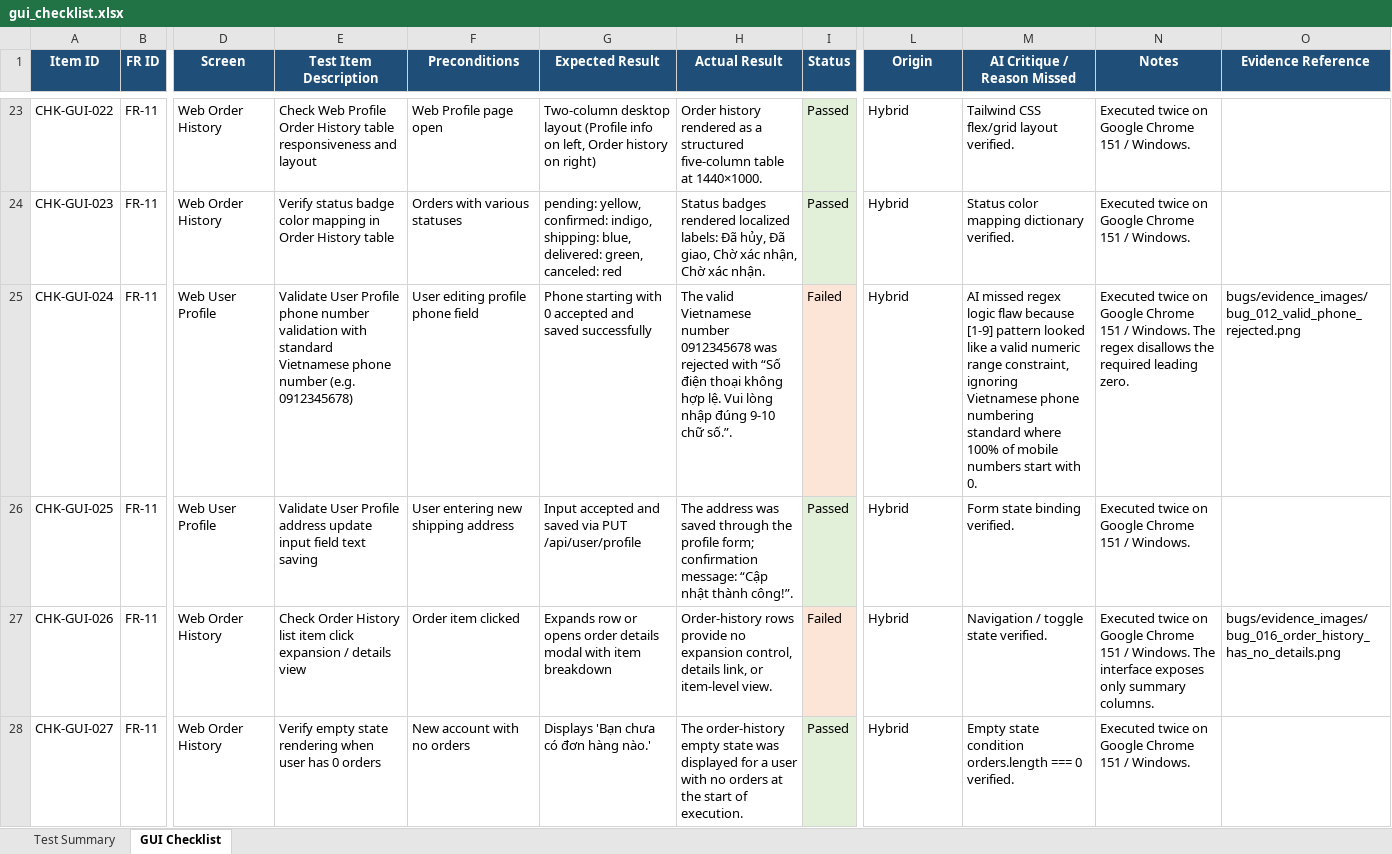
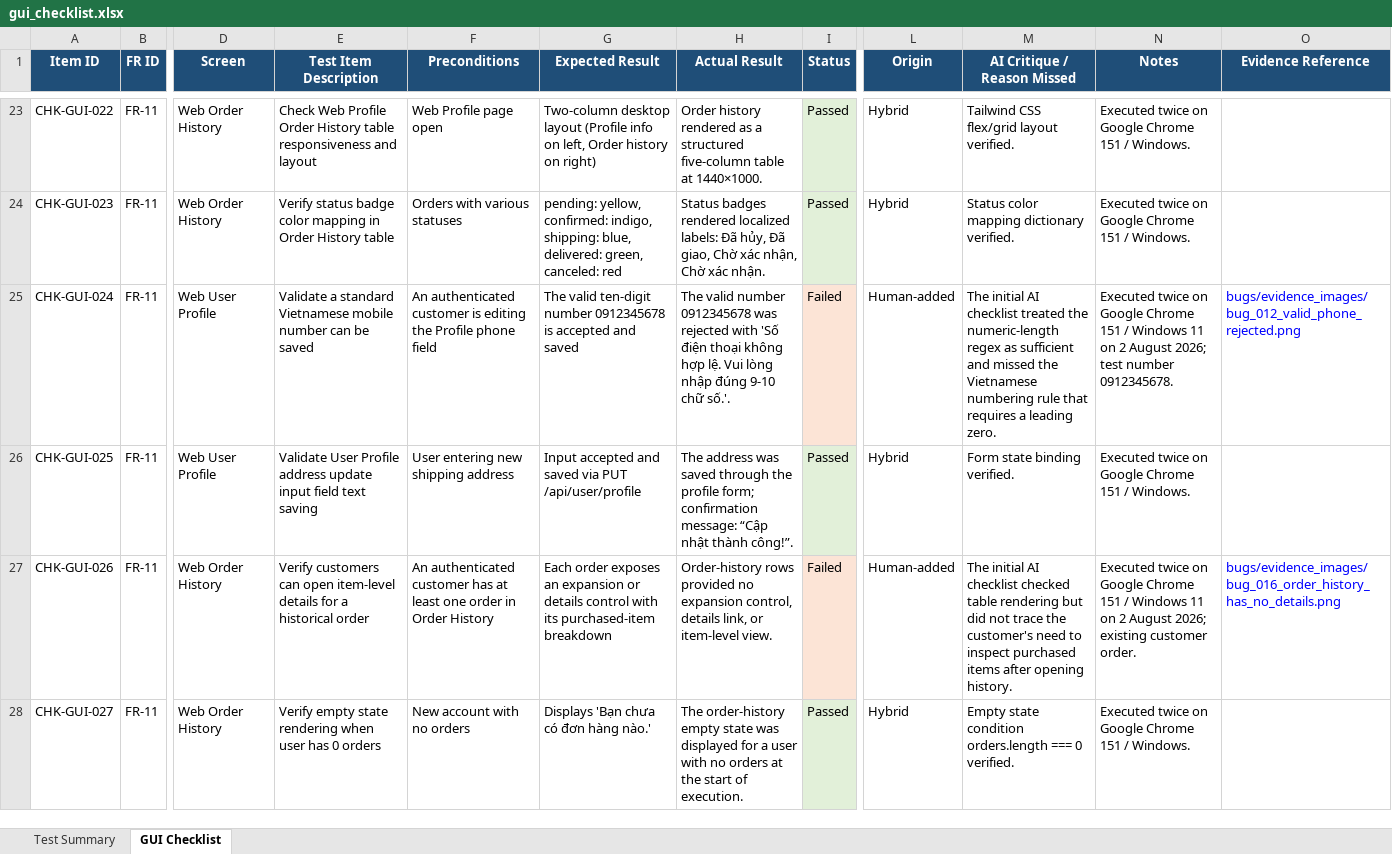
Before and after one commit to KidCute1412/eshop-sut, an Excel workbook: docs/assignments/HW03/deliverables/checklist/gui_checklist.xlsx, sheet GUI Checklist, drawn as a sheet; only a part is shown, gaps mark what is left out; values as stored, in another font and other column widths than the file's, no borders; the diff covers the shown part only; the diff names each change by its address in the sheet, - before the commit and + after, or states it on an @@ line.

Commit message:
test(hw03): finalize submission-ready GUI checklist

```diff
--- a/docs/assignments/HW03/deliverables/checklist/gui_checklist.xlsx (sheet GUI Checklist)
+++ b/docs/assignments/HW03/deliverables/checklist/gui_checklist.xlsx (sheet GUI Checklist)
-E25 (Test Item Description): Validate User Profile phone number validation with standard Vietnamese phone number (e.g. 0912345678)
+E25 (Test Item Description): Validate a standard Vietnamese mobile number can be saved
-F25 (Preconditions): User editing profile phone field
+F25 (Preconditions): An authenticated customer is editing the Profile phone field
-G25 (Expected Result): Phone starting with 0 accepted and saved successfully
+G25 (Expected Result): The valid ten-digit number 0912345678 is accepted and saved
-H25 (Actual Result): The valid Vietnamese number 0912345678 was rejected with “Số điện thoại không hợp lệ. Vui lòng nhập đúng 9-10 chữ số.”.
+H25 (Actual Result): The valid number 0912345678 was rejected with 'Số điện thoại không hợp lệ. Vui lòng nhập đúng 9-10 chữ số.'.
-L25 (Origin): Hybrid
+L25 (Origin): Human-added
-M25 (AI Critique / Reason Missed): AI missed regex logic flaw because [1-9] pattern looked like a valid numeric range constraint, ignoring Vietnamese phone numbering standard where 100% of mobile numbers start with 0.
+M25 (AI Critique / Reason Missed): The initial AI checklist treated the numeric-length regex as sufficient and missed the Vietnamese numbering rule that requires a leading zero.
-N25 (Notes): …151 / Windows. The regex disallows the required leading zero.
+N25 (Notes): …151 / Windows 11 on 2 August 2026; test number 0912345678.
-O25 text colour: black
+O25 text colour: #0000FF
-E27 (Test Item Description): Check Order History list item click expansion / details view
+E27 (Test Item Description): Verify customers can open item-level details for a historical order
-F27 (Preconditions): Order item clicked
+F27 (Preconditions): An authenticated customer has at least one order in Order History
-G27 (Expected Result): Expands row or opens order details modal with item breakdown
+G27 (Expected Result): Each order exposes an expansion or details control with its purchased-item breakdown
-H27 (Actual Result): Order-history rows provide no expansion…
+H27 (Actual Result): Order-history rows provided no expansion…
-L27 (Origin): Hybrid
+L27 (Origin): Human-added
-M27 (AI Critique / Reason Missed): Navigation / toggle state verified.
+M27 (AI Critique / Reason Missed): The initial AI checklist checked table rendering but did not trace the customer's need to inspect purchased items after opening history.
-N27 (Notes): …151 / Windows. The interface exposes only summary columns.
+N27 (Notes): …151 / Windows 11 on 2 August 2026; existing customer order.
-O27 text colour: black
+O27 text colour: #0000FF
```
Also changed, not shown: 195 edited cells and cell formats elsewhere in this sheet, sheet Test Summary, formulas that keep their value, 1 other file.
